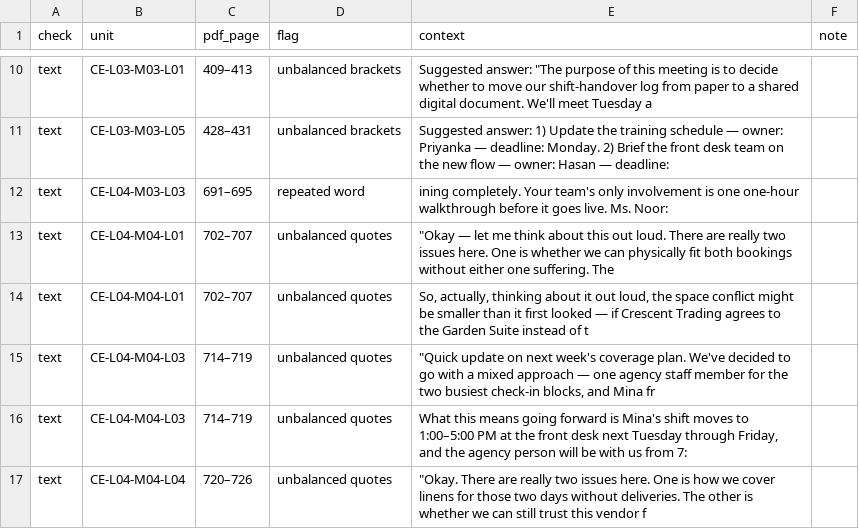
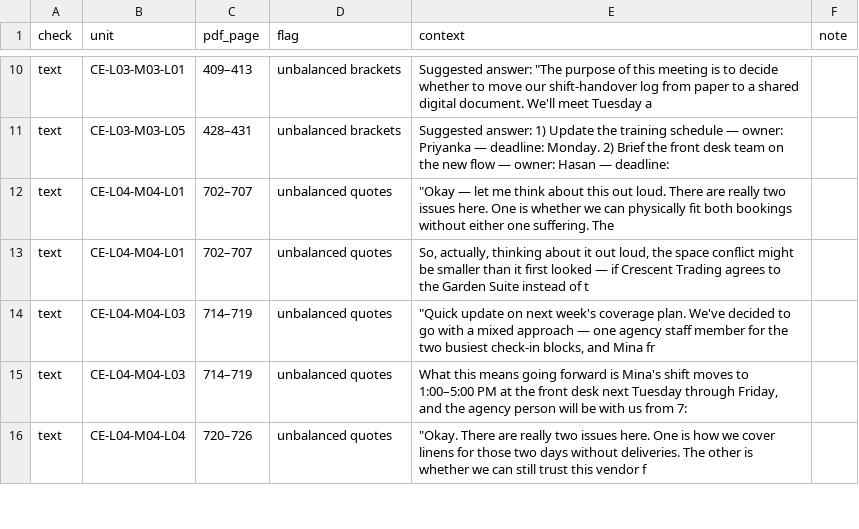
Before and after one commit to Hedaitullahlaskar/career-english-book, a CSV file: editorial/proof/auto-checks.csv, drawn as a sheet; only a part is shown, gaps mark what is left out.

```diff
--- a/editorial/proof/auto-checks.csv
+++ b/editorial/proof/auto-checks.csv
@@ -11,3 +11,2 @@ text,CE-L03-M03-L01,409–413,unbalanced brackets,"Suggested answer: ""The purpo
 text,CE-L03-M03-L05,428–431,unbalanced brackets,Suggested answer: 1) Update the training schedule — owner: Priyanka — deadline: Monday. 2) Brief the front desk team on the new flow — owner: Hasan — deadline: ,
-text,CE-L04-M03-L03,691–695,repeated word,ining completely. Your team's only involvement is one one-hour walkthrough before it goes live.   Ms. Noor:,
 text,CE-L04-M04-L01,702–707,unbalanced quotes,"""Okay — let me think about this out loud. There are really two issues here. One is whether we can physically fit both bookings without either one suffering. The",
```
Also changed, not shown: editorial/proof/findings.csv, 7 other files.
